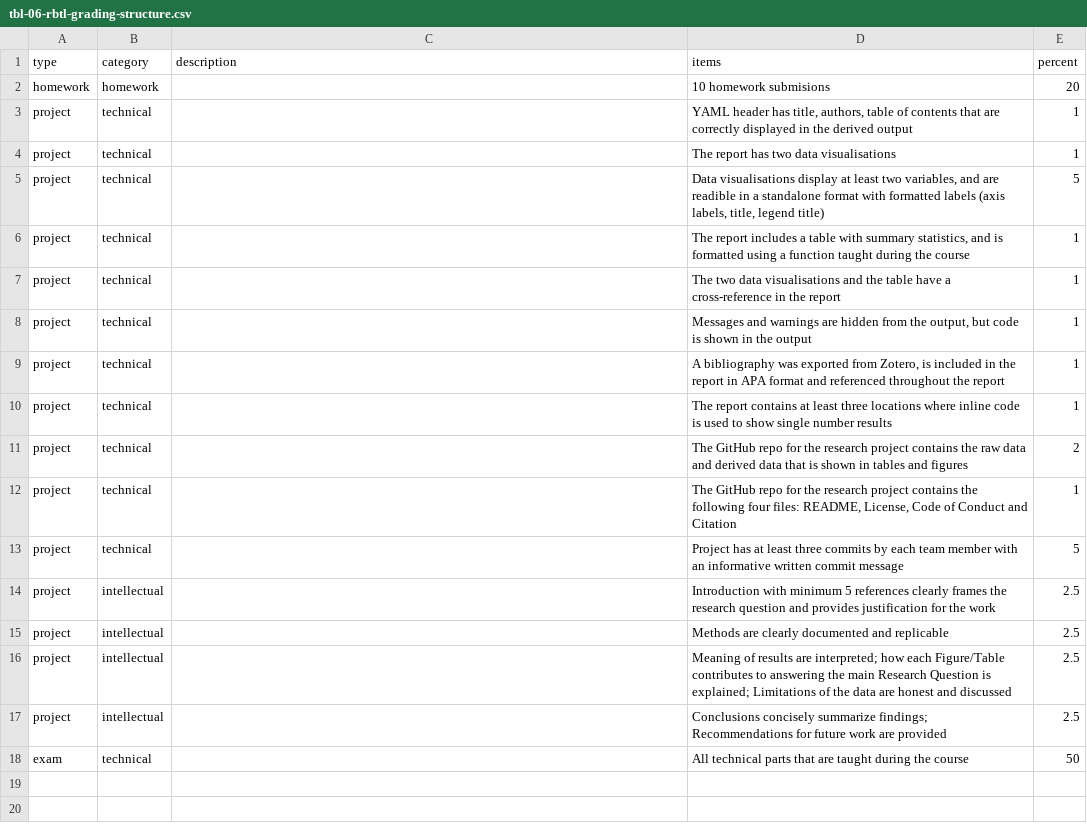
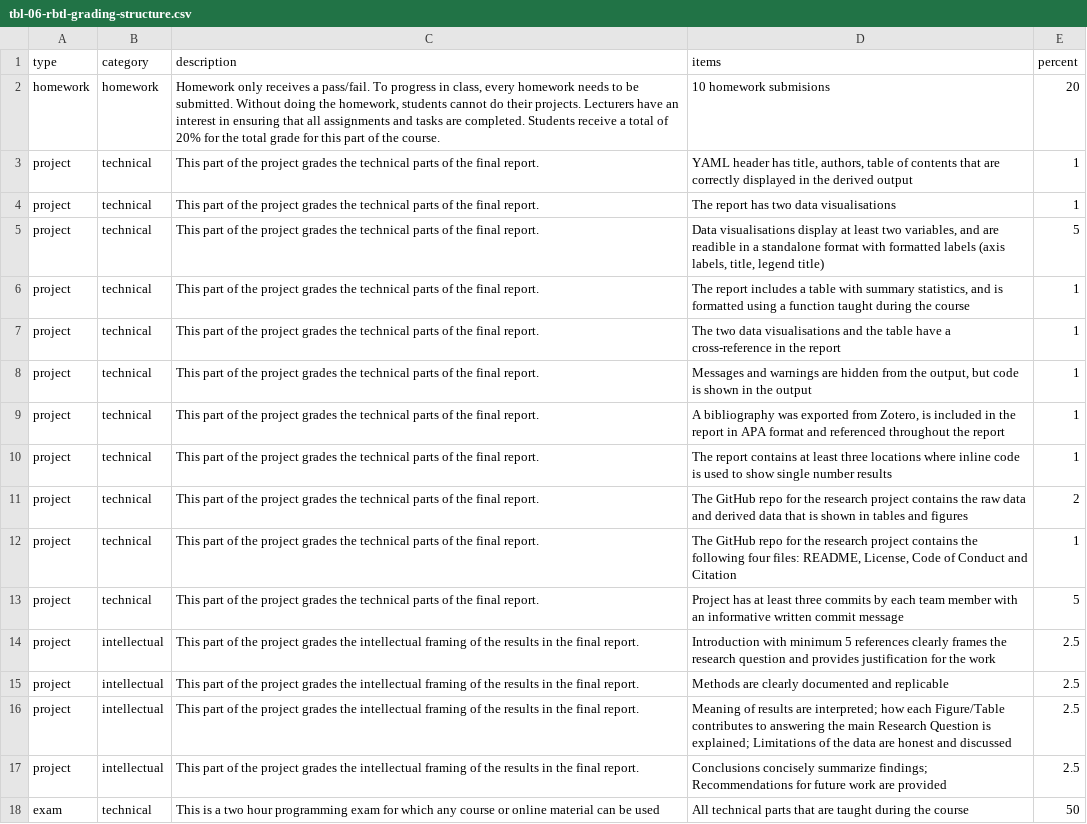
Before and after one commit to rbtl-fs25/website, a CSV file: data/tbl-06-rbtl-grading-structure.csv, drawn as a sheet.

```diff
--- a/data/tbl-06-rbtl-grading-structure.csv
+++ b/data/tbl-06-rbtl-grading-structure.csv
@@ -1,18 +1,18 @@
 type,category,description,items,percent
-homework,homework,,10 homework submisions,20
-project,technical,,"YAML header has title, authors, table of contents that are correctly displayed in the derived output",1
-project,technical,,The report has two data visualisations,1
-project,technical,,"Data visualisations display at least two variables, and are readible in a standalone format with formatted labels (axis labels, title, legend title)",5
-project,technical,,"The report includes a table with summary statistics, and is formatted using a function taught during the course",1
-project,technical,,The two data visualisations and the table have a cross-reference in the report,1
-project,technical,,"Messages and warnings are hidden from the output, but code is shown in the output",1
-project,technical,,"A bibliography was exported from Zotero, is included in the report in APA format and referenced throughout the report",1
-project,technical,,The report contains at least three locations where inline code is used to show single number results,1
-project,technical,,The GitHub repo for the research project contains the raw data and derived data that is shown in tables and figures,2
-project,technical,,"The GitHub repo for the research project contains the following four files: README, License, Code of Conduct and Citation",1
-project,technical,,Project has at least three commits by each team member with an informative written commit message,5
-project,intellectual,,Introduction with minimum 5 references clearly frames the research question and provides justification for the work,2.5
-project,intellectual,,Methods are clearly documented and replicable,2.5
-project,intellectual,,Meaning of results are interpreted; how each Figure/Table contributes to answering the main Research Question is explained; Limitations of the data are honest and discussed,2.5
-project,intellectual,,Conclusions concisely summarize findings; Recommendations for future work are provided,2.5
-exam,technical,,All technical parts that are taught during the course,50
+homework,homework,"Homework only receives a pass/fail. To progress in class, every homework needs to be submitted. Without doing the homework, students cannot do their projects. Lecturers have an interest in ensuring that all assignments and tasks are completed. Students receive a total of 20% for the total grade for this part of the course.",10 homework submisions,20
+project,technical,This part of the project grades the technical parts of the final report.,"YAML header has title, authors, table of contents that are correctly displayed in the derived output",1
+project,technical,This part of the project grades the technical parts of the final report.,The report has two data visualisations,1
+project,technical,This part of the project grades the technical parts of the final report.,"Data visualisations display at least two variables, and are readible in a standalone format with formatted labels (axis labels, title, legend title)",5
+project,technical,This part of the project grades the technical parts of the final report.,"The report includes a table with summary statistics, and is formatted using a function taught during the course",1
+project,technical,This part of the project grades the technical parts of the final report.,The two data visualisations and the table have a cross-reference in the report,1
+project,technical,This part of the project grades the technical parts of the final report.,"Messages and warnings are hidden from the output, but code is shown in the output",1
+project,technical,This part of the project grades the technical parts of the final report.,"A bibliography was exported from Zotero, is included in the report in APA format and referenced throughout the report",1
+project,technical,This part of the project grades the technical parts of the final report.,The report contains at least three locations where inline code is used to show single number results,1
+project,technical,This part of the project grades the technical parts of the final report.,The GitHub repo for the research project contains the raw data and derived data that is shown in tables and figures,2
+project,technical,This part of the project grades the technical parts of the final report.,"The GitHub repo for the research project contains the following four files: README, License, Code of Conduct and Citation",1
+project,technical,This part of the project grades the technical parts of the final report.,Project has at least three commits by each team member with an informative written commit message,5
+project,intellectual,This part of the project grades the intellectual framing of the results in the final report.,Introduction with minimum 5 references clearly frames the research question and provides justification for the work,2.5
+project,intellectual,This part of the project grades the intellectual framing of the results in the final report.,Methods are clearly documented and replicable,2.5
+project,intellectual,This part of the project grades the intellectual framing of the results in the final report.,Meaning of results are interpreted; how each Figure/Table contributes to answering the main Research Question is explained; Limitations of the data are honest and discussed,2.5
+project,intellectual,This part of the project grades the intellectual framing of the results in the final report.,Conclusions concisely summarize findings; Recommendations for future work are provided,2.5
+exam,technical,This is a two hour programming exam for which any course or online material can be used,All technical parts that are taught during the course,50
```
Also changed, not shown: data/tbl-00-rbtl-fs25-course-schedule-main.csv, 9 other files.
